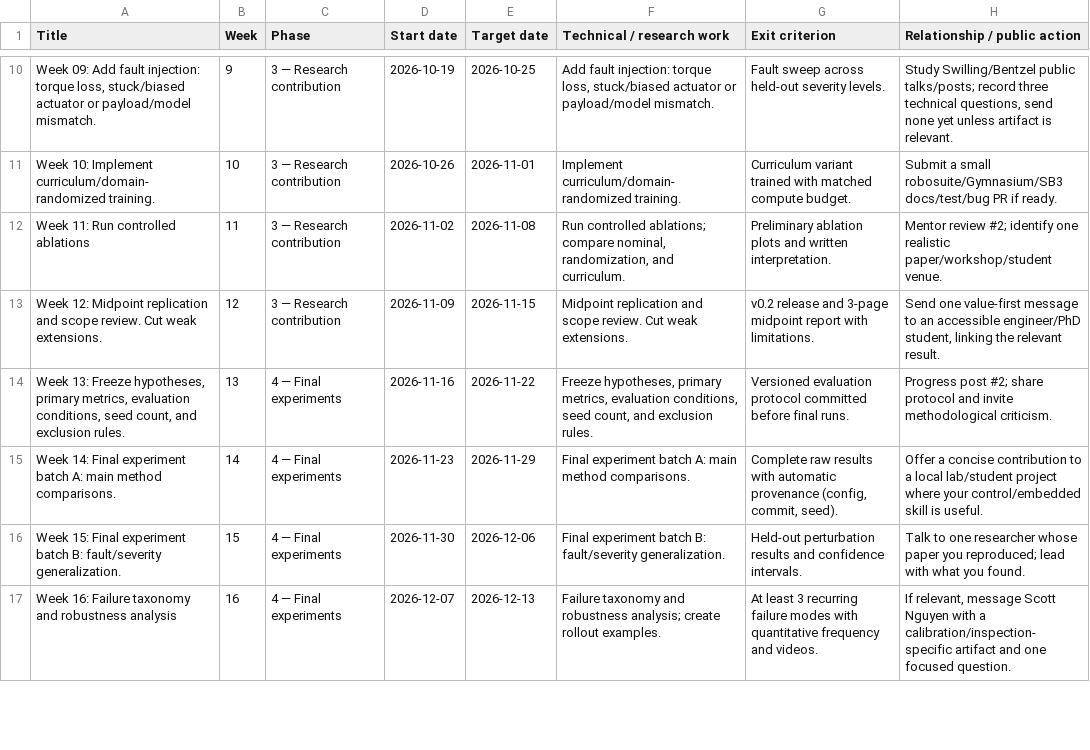
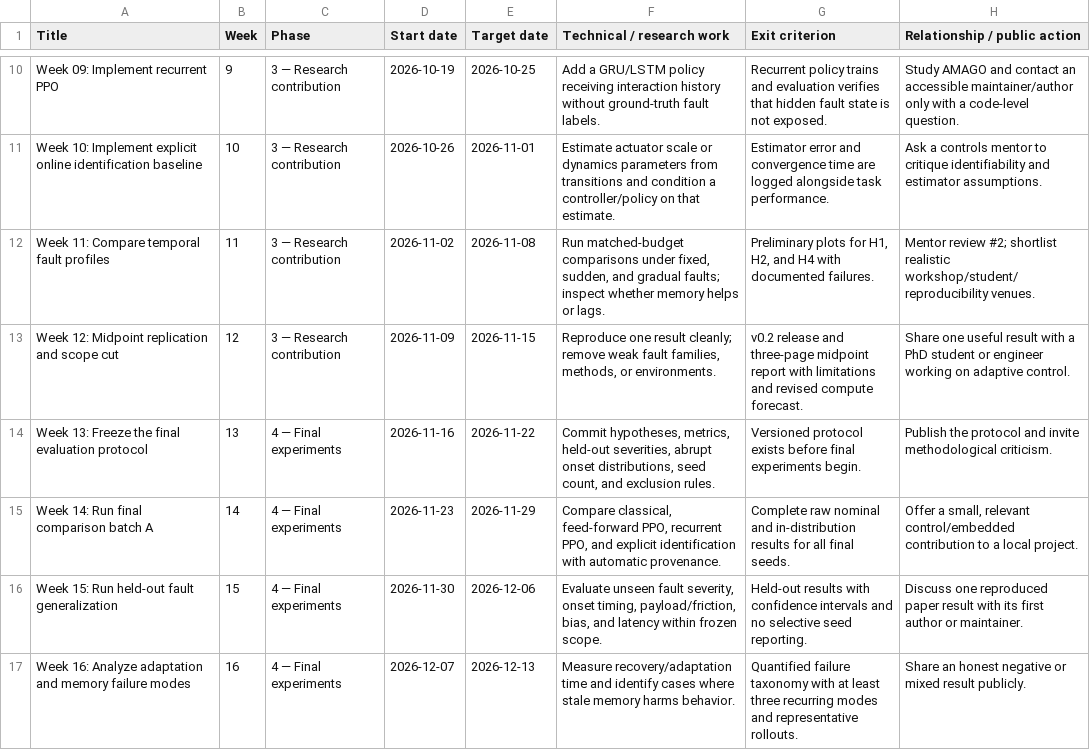
Before and after one commit to Chippy1520/faultadapt-gym, a CSV file: planning/board-import.csv, drawn as a sheet; only a part is shown, gaps mark what is left out; the diff covers the shown part only; the diff names each change by its address in the sheet, - before the commit and + after, or states it on an @@ line.

Commit message:
Pivot to CPU-first FaultAdapt-Gym benchmark

```diff
--- a/planning/board-import.csv
+++ b/planning/board-import.csv
-A10 (Title): Week 09: Add fault injection: torque loss, stuck/biased actuator or payload/model mismatch.
+A10 (Title): Week 09: Implement recurrent PPO
-F10 (Technical / research work): Add fault injection: torque loss, stuck/biased actuator or payload/model mismatch.
+F10 (Technical / research work): Add a GRU/LSTM policy receiving interaction history without ground-truth fault labels.
-G10 (Exit criterion): Fault sweep across held-out severity levels.
+G10 (Exit criterion): Recurrent policy trains and evaluation verifies that hidden fault state is not exposed.
-H10 (Relationship / public action): Study Swilling/Bentzel public talks/posts; record three technical questions, send none yet unless artifact is relevant.
+H10 (Relationship / public action): Study AMAGO and contact an accessible maintainer/author only with a code-level question.
-A11 (Title): …10: Implement curriculum/domain-randomized training.
+A11 (Title): …10: Implement explicit online identification baseline
-F11 (Technical / research work): Implement curriculum/domain-randomized training.
+F11 (Technical / research work): Estimate actuator scale or dynamics parameters from transitions and condition a controller/policy on that estimate.
-G11 (Exit criterion): Curriculum variant trained with matched compute budget.
+G11 (Exit criterion): Estimator error and convergence time are logged alongside task performance.
-H11 (Relationship / public action): Submit a small robosuite/Gymnasium/SB3 docs/test/bug PR if ready.
+H11 (Relationship / public action): Ask a controls mentor to critique identifiability and estimator assumptions.
-A12 (Title): Week 11: Run controlled ablations
+A12 (Title): Week 11: Compare temporal fault profiles
-F12 (Technical / research work): Run controlled ablations; compare nominal, randomization, and curriculum.
+F12 (Technical / research work): Run matched-budget comparisons under fixed, sudden, and gradual faults; inspect whether memory helps or lags.
-G12 (Exit criterion): Preliminary ablation plots and written interpretation.
+G12 (Exit criterion): Preliminary plots for H1, H2, and H4 with documented failures.
-H12 (Relationship / public action): …review #2; identify one realistic paper/workshop/student venue.
+H12 (Relationship / public action): …review #2; shortlist realistic workshop/student/reproducibility venues.
-A13 (Title): …and scope review. Cut weak extensions.
+A13 (Title): …and scope cut
-F13 (Technical / research work): Midpoint replication and scope review. Cut weak extensions.
+F13 (Technical / research work): Reproduce one result cleanly; remove weak fault families, methods, or environments.
-G13 (Exit criterion): …release and 3-page midpoint report with limitations.
+G13 (Exit criterion): …release and three-page midpoint report with limitations and revised compute forecast.
-H13 (Relationship / public action): Send one value-first message to an accessible engineer/PhD student, linking the relevant result.
+H13 (Relationship / public action): Share one useful result with a PhD student or engineer working on adaptive control.
-A14 (Title): …13: Freeze hypotheses, primary metrics, evaluation conditions, seed count, and exclusion rules.
+A14 (Title): …13: Freeze the final evaluation protocol
-F14 (Technical / research work): Freeze hypotheses, primary metrics, evaluation conditions, seed count,…
+F14 (Technical / research work): Commit hypotheses, metrics, held-out severities, abrupt onset distributions, seed count,…
-G14 (Exit criterion): Versioned evaluation protocol committed before final runs.
+G14 (Exit criterion): Versioned protocol exists before final experiments begin.
-H14 (Relationship / public action): Progress post #2; share protocol and…
+H14 (Relationship / public action): Publish the protocol and…
-A15 (Title): Week 14: Final experiment batch A: main method comparisons.
+A15 (Title): Week 14: Run final comparison batch A
-F15 (Technical / research work): Final experiment batch A: main method comparisons.
+F15 (Technical / research work): Compare classical, feed-forward PPO, recurrent PPO, and explicit identification with automatic provenance.
-G15 (Exit criterion): Complete raw results with automatic provenance (config, commit, seed).
+G15 (Exit criterion): Complete raw nominal and in-distribution results for all final seeds.
-H15 (Relationship / public action): Offer a concise contribution to a local lab/student project where your control/embedded skill is useful.
+H15 (Relationship / public action): Offer a small, relevant control/embedded contribution to a local project.
-A16 (Title): Week 15: Final experiment batch B: fault/severity generalization.
+A16 (Title): Week 15: Run held-out fault generalization
-F16 (Technical / research work): Final experiment batch B: fault/severity generalization.
+F16 (Technical / research work): Evaluate unseen fault severity, onset timing, payload/friction, bias, and latency within frozen scope.
-G16 (Exit criterion): Held-out perturbation results and confidence intervals.
+G16 (Exit criterion): Held-out results with confidence intervals and no selective seed reporting.
-H16 (Relationship / public action): Talk to one researcher whose paper you reproduced; lead with what you found.
+H16 (Relationship / public action): Discuss one reproduced paper result with its first author or maintainer.
-A17 (Title): Week 16: Failure taxonomy and robustness analysis
+A17 (Title): Week 16: Analyze adaptation and memory failure modes
-F17 (Technical / research work): Failure taxonomy and robustness analysis; create rollout examples.
+F17 (Technical / research work): Measure recovery/adaptation time and identify cases where stale memory harms behavior.
-G17 (Exit criterion): At least 3 recurring failure modes with quantitative frequency and videos.
+G17 (Exit criterion): Quantified failure taxonomy with at least three recurring modes and representative rollouts.
-H17 (Relationship / public action): If relevant, message Scott Nguyen with a calibration/inspection-specific artifact and one focused question.
+H17 (Relationship / public action): Share an honest negative or mixed result publicly.
```
Also changed, not shown: 64 edited cells elsewhere in this file, 15 other files.
